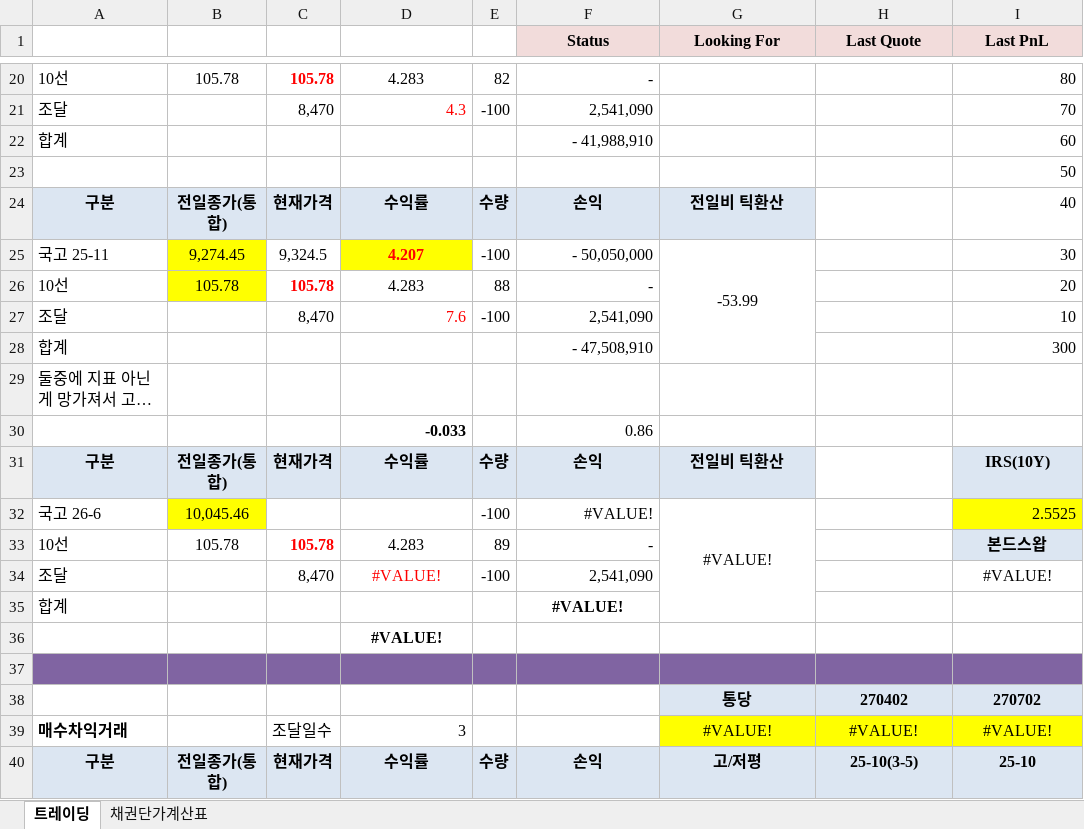
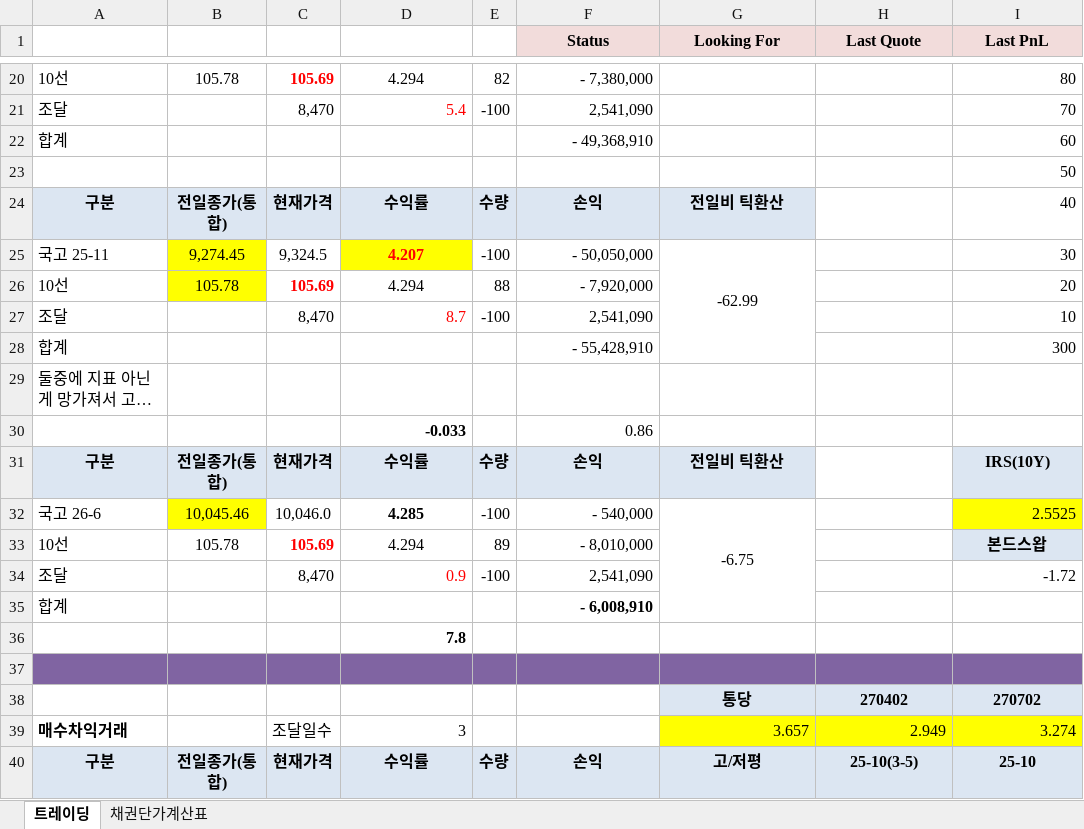
Before and after one commit to jhacom02/KBondWatcher_demo, an Excel workbook: sample/sample.xlsm, sheet 트레이딩, drawn as a sheet; only a part is shown, gaps mark what is left out; long unchanged cells end in …; values as stored, in another font and other column widths than the file's, no borders; charts and pictures and conditional formats not drawn; the diff covers the shown part only; the diff names each change by its address in the sheet, - before the commit and + after, or states it on an @@ line.

```diff
--- a/sample/sample.xlsm (sheet 트레이딩)
+++ b/sample/sample.xlsm (sheet 트레이딩)
-C20: 105.78
+C20: 105.69
-D20: 4.283
+D20: 4.294
-F20 (Status): -
+F20 (Status): - 7,380,000
-D21: 4.3
+D21: 5.4
-F22 (Status): - 41,988,910
+F22 (Status): - 49,368,910
-G25 (Looking For): -53.99
+G25 (Looking For): -62.99
-C26: 105.78
+C26: 105.69
-D26: 4.283
+D26: 4.294
-F26 (Status): -
+F26 (Status): - 7,920,000
-D27: 7.6
+D27: 8.7
-F28 (Status): - 47,508,910
+F28 (Status): - 55,428,910
-C32: (empty)
+C32: 10,046.0
-D32: (empty)
+D32: 4.285
-F32 (Status): #VALUE!
+F32 (Status): - 540,000
-G32 (Looking For): #VALUE!
+G32 (Looking For): -6.75
-C33: 105.78
+C33: 105.69
-D33: 4.283
+D33: 4.294
-F33 (Status): -
+F33 (Status): - 8,010,000
-D34: #VALUE!
+D34: 0.9
-D34 alignment: center
+D34 alignment: right
-I34 (Last PnL): #VALUE!
+I34 (Last PnL): -1.72
-I34 alignment: center
+I34 alignment: right
-F35 (Status): #VALUE!
+F35 (Status): - 6,008,910
-F35 alignment: center
+F35 alignment: right
-D36: #VALUE!
+D36: 7.8
-D36 alignment: center
+D36 alignment: right
-G39 (Looking For): #VALUE!
+G39 (Looking For): 3.657
-G39:I39 alignment: center
+G39:I39 alignment: right
-H39 (Last Quote): #VALUE!
+H39 (Last Quote): 2.949
-I39 (Last PnL): #VALUE!
+I39 (Last PnL): 3.274
```
Also changed, not shown: 1 added row, 1 removed row, 35 edited cells and cell formats elsewhere in this sheet, 28 other files.
